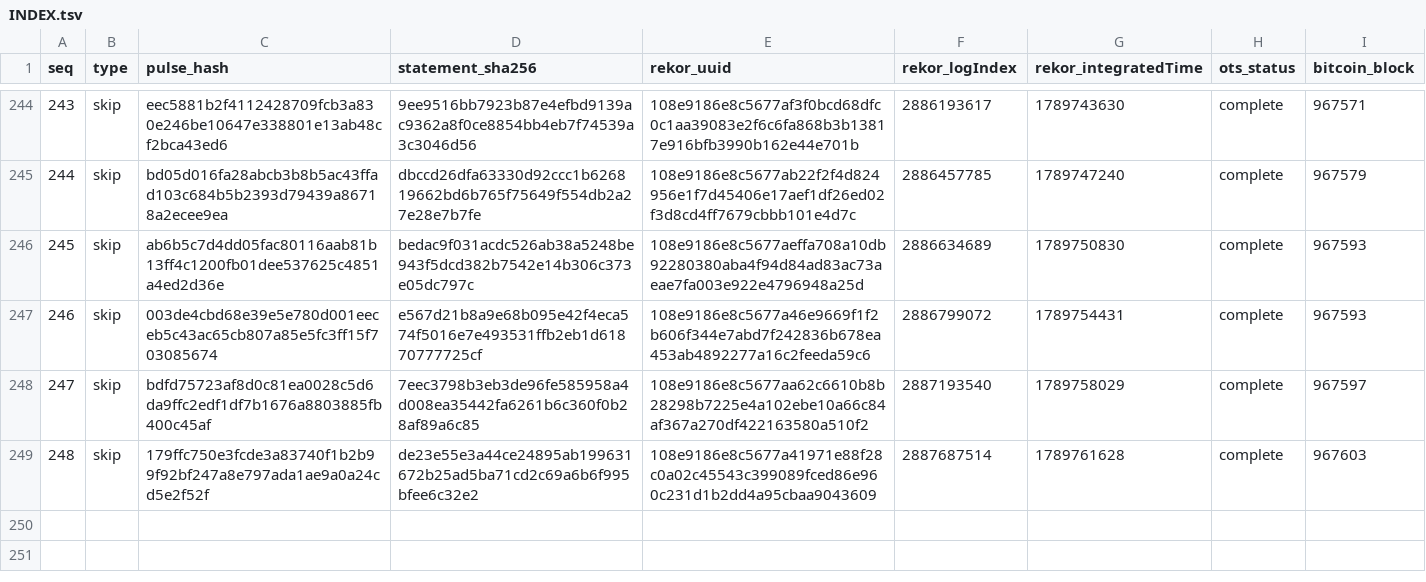
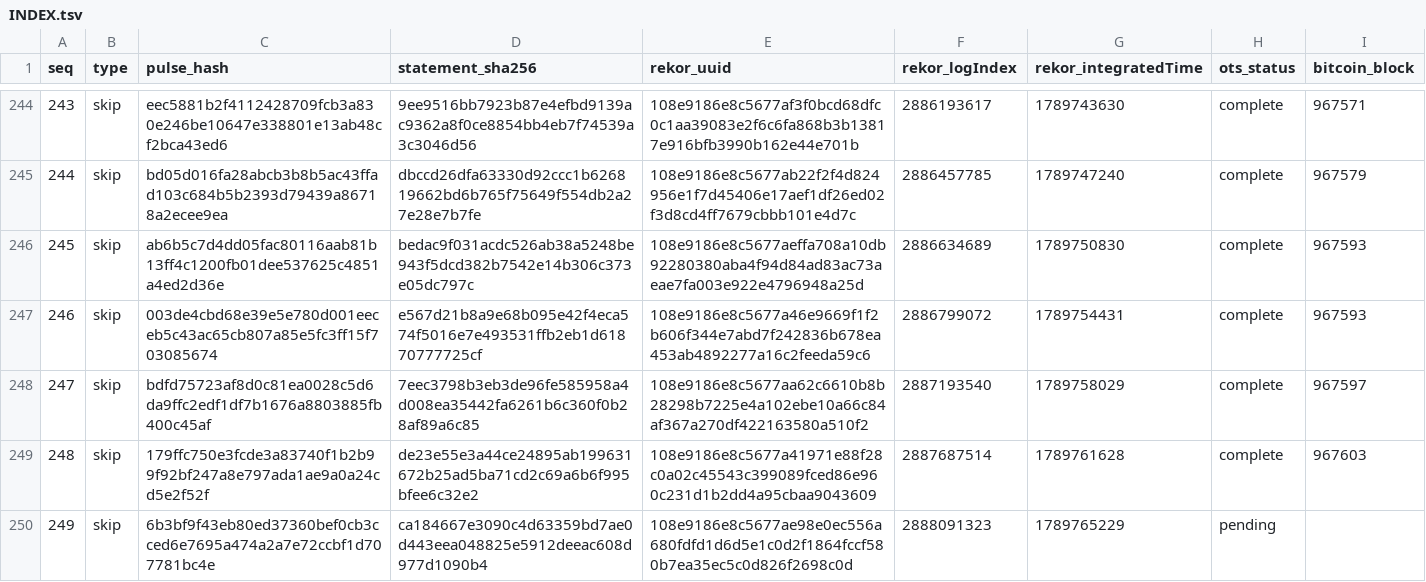
Before and after one commit to docdailey/qrng-beacon-log, a TSV file: INDEX.tsv, drawn as a sheet; only a part is shown, gaps mark what is left out.

Commit message:
anchors: 249 pulses anchored (run 35394473677)

```diff
--- a/INDEX.tsv
+++ b/INDEX.tsv
@@ -249 +249,2 @@ seq	type	pulse_hash	statement_sha256	rekor_uuid	rekor_logIndex	rekor_integratedT
 248	skip	179ffc750e3fcde3a83740f1b2b99f92bf247a8e797ada1ae9a0a24cd5e2f52f	de23e55e3a44ce24895ab199631672b25ad5ba71cd2c69a6b6f995bfee6c32e2	108e9186e8c5677a41971e88f28c0a02c45543c399089fced86e960c231d1b2dd4a95cbaa9043609	2887687514	1789761628	complete	967603
+249	skip	6b3bf9f43eb80ed37360bef0cb3cced6e7695a474a2a7e72ccbf1d707781bc4e	ca184667e3090c4d63359bd7ae0d443eea048825e5912deeac608d977d1090b4	108e9186e8c5677ae98e0ec556a680fdfd1d6d5e1c0d2f1864fccf580b7ea35ec5c0d826f2698c0d	2888091323	1789765229	pending	
```
Also changed, not shown: CHECKPOINTS.tsv, 5 other files.
